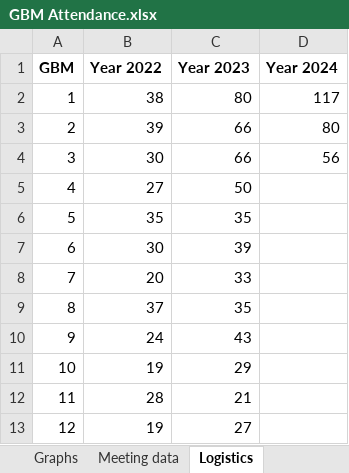
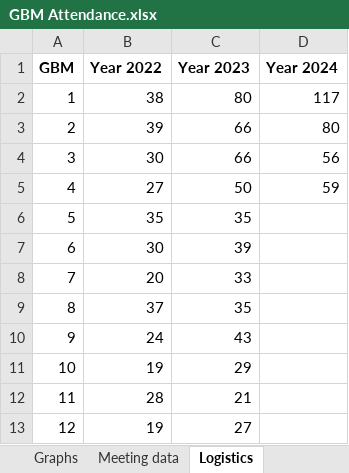
Before and after one commit to brianhuynguyen/shpe_attendance, an Excel workbook: GBM Attendance.xlsx, sheet Logistics, drawn as a sheet; values as stored, in another font and other column widths than the file's, no borders; charts and pictures not drawn; the diff names each change by its address in the sheet, - before the commit and + after, or states it on an @@ line.

```diff
--- a/GBM Attendance.xlsx (sheet Logistics)
+++ b/GBM Attendance.xlsx (sheet Logistics)
-D5 (Year 2024): (empty)
+D5 (Year 2024): 59
```
Also changed, not shown: sheet RAW DATA, sheet Prediction vs Actual, sheet Meeting data, other sheet tabs, charts or pictures, 1 other file.
